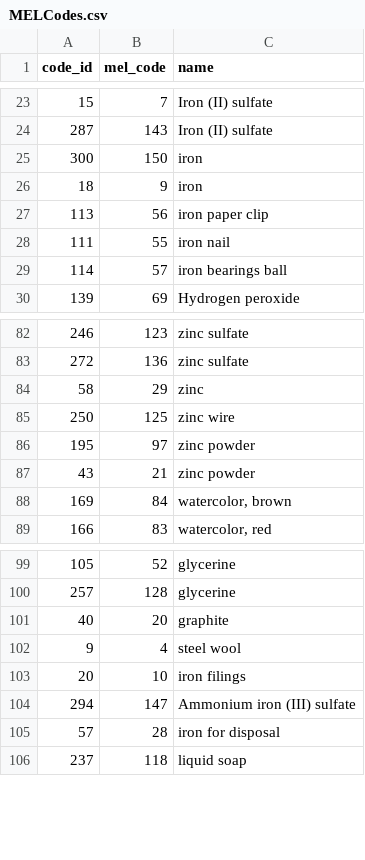
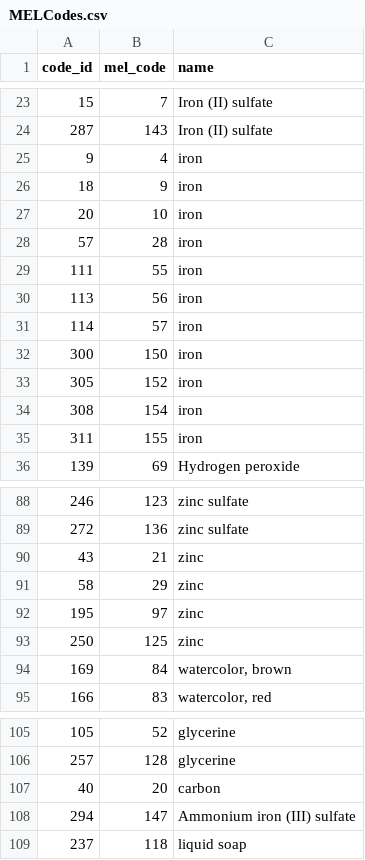
Before and after one commit to MELScience/MELChemistryData, a CSV file: MELCodes.csv, drawn as a sheet; only a part is shown, gaps mark what is left out; the diff covers the shown part only.

Commit message:
Added codes for copper-iron-sulfur-zinc-magnesium-carbon-magnesium

```diff
--- a/MELCodes.csv
+++ b/MELCodes.csv
@@ -24,7 +24,13 @@
 287,143,"Iron (II) sulfate"
+9,4,"iron"
+18,9,"iron"
+20,10,"iron"
+57,28,"iron"
+111,55,"iron"
+113,56,"iron"
+114,57,"iron"
 300,150,"iron"
-18,9,"iron"
-113,56,"iron paper clip"
-111,55,"iron nail"
-114,57,"iron bearings ball"
+305,152,"iron"
+308,154,"iron"
+311,155,"iron"
 139,69,"Hydrogen peroxide"
@@ -83,6 +89,6 @@
 272,136,"zinc sulfate"
+43,21,"zinc"
 58,29,"zinc"
-250,125,"zinc wire"
-195,97,"zinc powder"
-43,21,"zinc powder"
+195,97,"zinc"
+250,125,"zinc"
 169,84,"watercolor, brown"
@@ -100,7 +106,4 @@
 257,128,"glycerine"
-40,20,"graphite"
-9,4,"steel wool"
-20,10,"iron filings"
+40,20,"carbon"
 294,147,"Ammonium iron (III) sulfate"
-57,28,"iron for disposal"
 237,118,"liquid soap"
```
Also changed, not shown: 4 edited cells elsewhere in this file.
